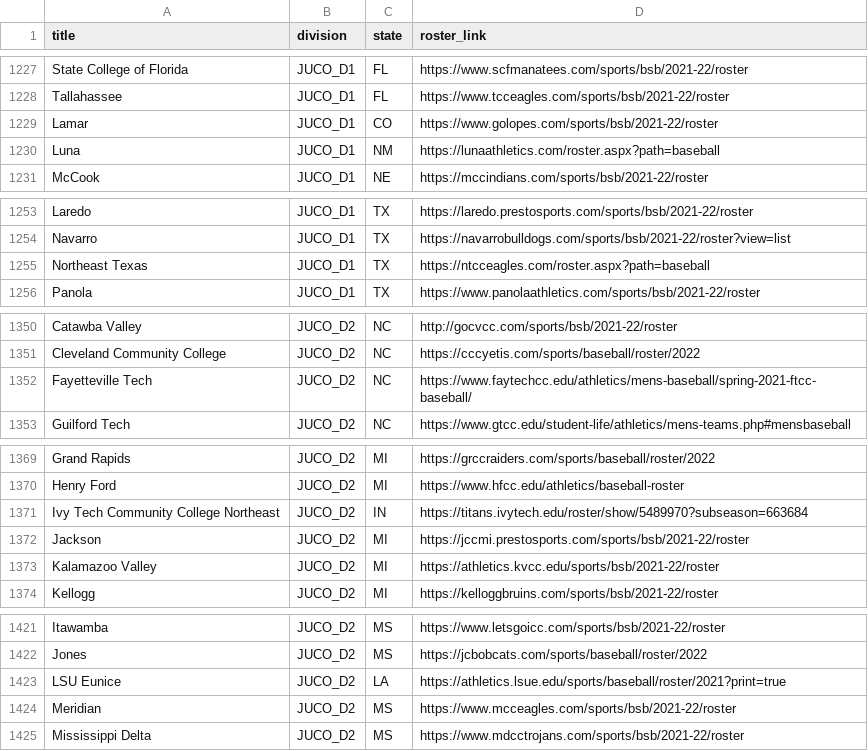
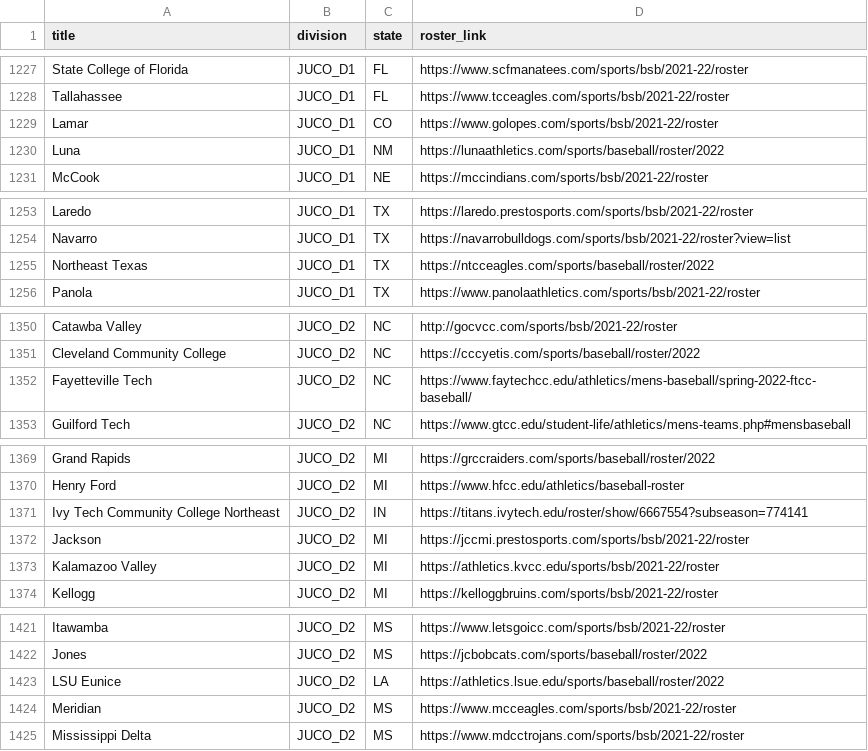
Before and after one commit to peteb206/canadians_in_college_baseball, a CSV file: roster_pages_2022.csv, drawn as a sheet; only a part is shown, gaps mark what is left out; the diff covers the shown part only.

Commit message:
JUCO roster link corrections to specify 2022 roster

```diff
--- a/roster_pages_2022.csv
+++ b/roster_pages_2022.csv
@@ -1229,3 +1229,3 @@ Tallahassee,JUCO_D1,FL,https://www.tcceagles.com/sports/bsb/2021-22/roster
 Lamar,JUCO_D1,CO,https://www.golopes.com/sports/bsb/2021-22/roster
-Luna,JUCO_D1,NM,https://lunaathletics.com/roster.aspx?path=baseball
+Luna,JUCO_D1,NM,https://lunaathletics.com/sports/baseball/roster/2022
 McCook,JUCO_D1,NE,https://mccindians.com/sports/bsb/2021-22/roster
@@ -1254,3 +1254,3 @@ Laredo,JUCO_D1,TX,https://laredo.prestosports.com/sports/bsb/2021-22/roster
 Navarro,JUCO_D1,TX,https://navarrobulldogs.com/sports/bsb/2021-22/roster?view=list
-Northeast Texas,JUCO_D1,TX,https://ntcceagles.com/roster.aspx?path=baseball
+Northeast Texas,JUCO_D1,TX,https://ntcceagles.com/sports/baseball/roster/2022
 Panola,JUCO_D1,TX,https://www.panolaathletics.com/sports/bsb/2021-22/roster
@@ -1351,3 +1351,3 @@ Catawba Valley,JUCO_D2,NC,http://gocvcc.com/sports/bsb/2021-22/roster
 Cleveland Community College,JUCO_D2,NC,https://cccyetis.com/sports/baseball/roster/2022
-Fayetteville Tech,JUCO_D2,NC,https://www.faytechcc.edu/athletics/mens-baseball/spring-2021-ftcc-baseball/
+Fayetteville Tech,JUCO_D2,NC,https://www.faytechcc.edu/athletics/mens-baseball/spring-2022-ftcc-baseball/
 Guilford Tech,JUCO_D2,NC,https://www.gtcc.edu/student-life/athletics/mens-teams.php#mensbaseball
@@ -1370,3 +1370,3 @@ Grand Rapids,JUCO_D2,MI,https://grccraiders.com/sports/baseball/roster/2022
 Henry Ford,JUCO_D2,MI,https://www.hfcc.edu/athletics/baseball-roster
-Ivy Tech Community College Northeast,JUCO_D2,IN,https://titans.ivytech.edu/roster/show/5489970?subseason=663684
+Ivy Tech Community College Northeast,JUCO_D2,IN,https://titans.ivytech.edu/roster/show/6667554?subseason=774141
 Jackson,JUCO_D2,MI,https://jccmi.prestosports.com/sports/bsb/2021-22/roster
@@ -1422,3 +1422,3 @@ Itawamba,JUCO_D2,MS,https://www.letsgoicc.com/sports/bsb/2021-22/roster
 Jones,JUCO_D2,MS,https://jcbobcats.com/sports/baseball/roster/2022
-LSU Eunice,JUCO_D2,LA,https://athletics.lsue.edu/sports/baseball/roster/2021?print=true
+LSU Eunice,JUCO_D2,LA,https://athletics.lsue.edu/sports/baseball/roster/2022
 Meridian,JUCO_D2,MS,https://www.mcceagles.com/sports/bsb/2021-22/roster
```
Also changed, not shown: 17 edited cells elsewhere in this file, 1 other file.
